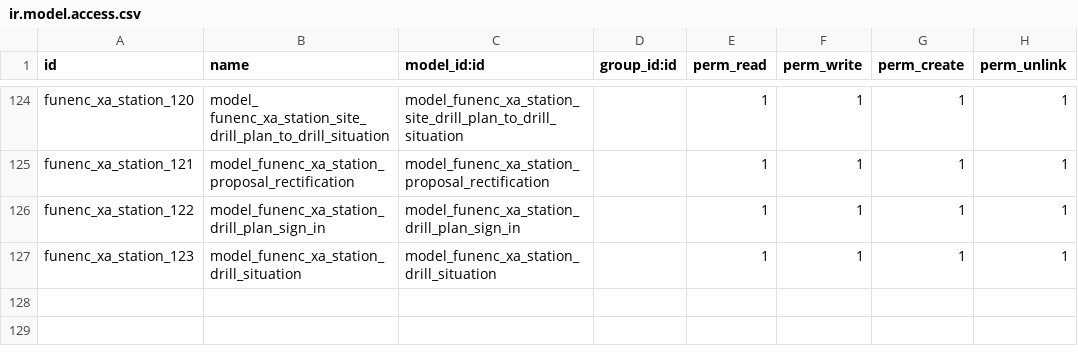
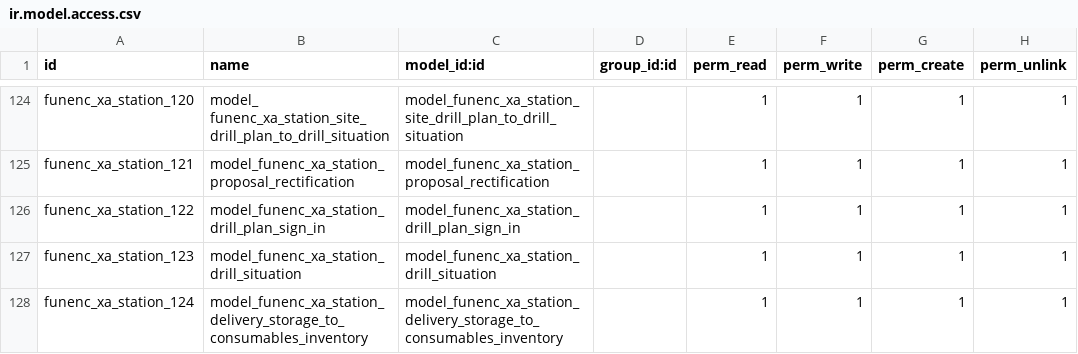
Before and after one commit to cdxfish/new_state, a CSV file: security/ir.model.access.csv, drawn as a sheet; only a part is shown, gaps mark what is left out; the diff names each change by its address in the sheet, - before the commit and + after, or states it on an @@ line.

Commit message:
csv文件

```diff
--- a/security/ir.model.access.csv
+++ b/security/ir.model.access.csv
+row 128: funenc_xa_station_124 | model_funenc_xa_station_delivery_storage_to_consumables_inventory | model_funenc_xa_station_delivery_storage_to_consumables_inventory |  | 1 | 1 | 1 | 1
```
